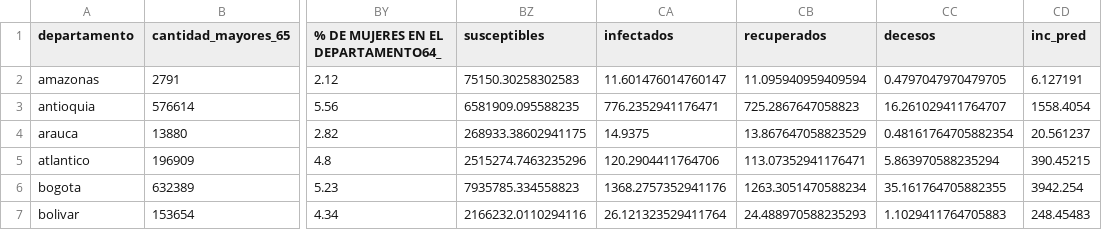
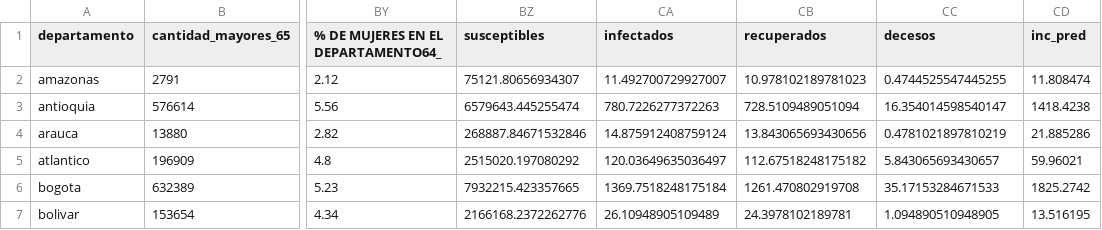
Before and after one commit to douglasag17/covid_19_project, a CSV file: Mapa_riesgo_web/data/sird_dia_embeddings.csv, drawn as a sheet; only a part is shown, gaps mark what is left out; the diff covers the shown part only; the diff names each change by its address in the sheet, - before the commit and + after, or states it on an @@ line.

Commit message:
mapa de riesgo semaforo

```diff
--- a/Mapa_riesgo_web/data/sird_dia_embeddings.csv
+++ b/Mapa_riesgo_web/data/sird_dia_embeddings.csv
-BZ2 (susceptibles): 75150.30258302583
+BZ2 (susceptibles): 75121.80656934307
-CA2 (infectados): 11.601476014760147
+CA2 (infectados): 11.492700729927007
-CB2 (recuperados): 11.095940959409594
+CB2 (recuperados): 10.978102189781023
-CC2 (decesos): 0.4797047970479705
+CC2 (decesos): 0.4744525547445255
-CD2 (inc_pred): 6.127191
+CD2 (inc_pred): 11.808474
-BZ3 (susceptibles): 6581909.095588235
+BZ3 (susceptibles): 6579643.445255474
-CA3 (infectados): 776.2352941176471
+CA3 (infectados): 780.7226277372263
-CB3 (recuperados): 725.2867647058823
+CB3 (recuperados): 728.5109489051094
-CC3 (decesos): 16.261029411764707
+CC3 (decesos): 16.354014598540147
-CD3 (inc_pred): 1558.4054
+CD3 (inc_pred): 1418.4238
-BZ4 (susceptibles): 268933.38602941175
+BZ4 (susceptibles): 268887.84671532846
-CA4 (infectados): 14.9375
+CA4 (infectados): 14.875912408759124
-CB4 (recuperados): 13.867647058823529
+CB4 (recuperados): 13.843065693430656
-CC4 (decesos): 0.48161764705882354
+CC4 (decesos): 0.4781021897810219
-CD4 (inc_pred): 20.561237
+CD4 (inc_pred): 21.885286
-BZ5 (susceptibles): 2515274.7463235296
+BZ5 (susceptibles): 2515020.197080292
-CA5 (infectados): 120.2904411764706
+CA5 (infectados): 120.03649635036497
-CB5 (recuperados): 113.07352941176471
+CB5 (recuperados): 112.67518248175182
-CC5 (decesos): 5.863970588235294
+CC5 (decesos): 5.843065693430657
-CD5 (inc_pred): 390.45215
+CD5 (inc_pred): 59.96021
-BZ6 (susceptibles): 7935785.334558823
+BZ6 (susceptibles): 7932215.423357665
-CA6 (infectados): 1368.2757352941176
+CA6 (infectados): 1369.7518248175184
-CB6 (recuperados): 1263.3051470588234
+CB6 (recuperados): 1261.470802919708
-CC6 (decesos): 35.161764705882355
+CC6 (decesos): 35.17153284671533
-CD6 (inc_pred): 3942.254
+CD6 (inc_pred): 1825.2742
-BZ7 (susceptibles): 2166232.0110294116
+BZ7 (susceptibles): 2166168.2372262776
-CA7 (infectados): 26.121323529411764
+CA7 (infectados): 26.10948905109489
-CB7 (recuperados): 24.488970588235293
+CB7 (recuperados): 24.3978102189781
-CC7 (decesos): 1.1029411764705883
+CC7 (decesos): 1.094890510948905
-CD7 (inc_pred): 248.45483
+CD7 (inc_pred): 13.516195
```
Also changed, not shown: 119 edited cells elsewhere in this file, 8 other files.
